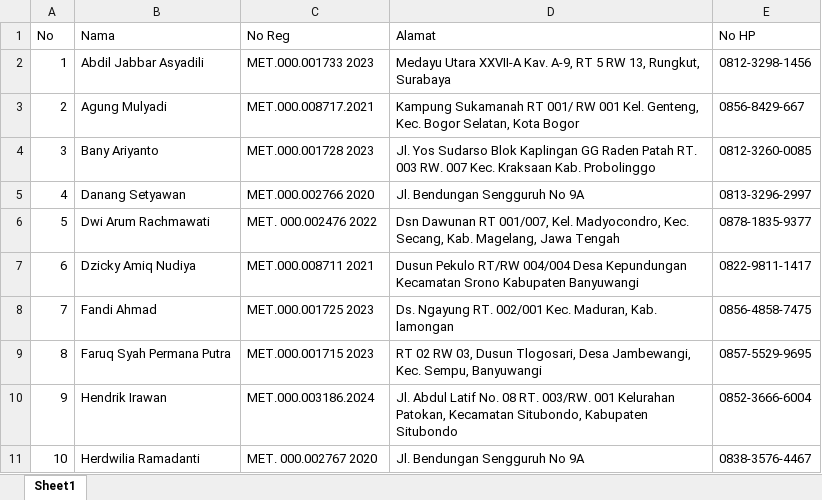
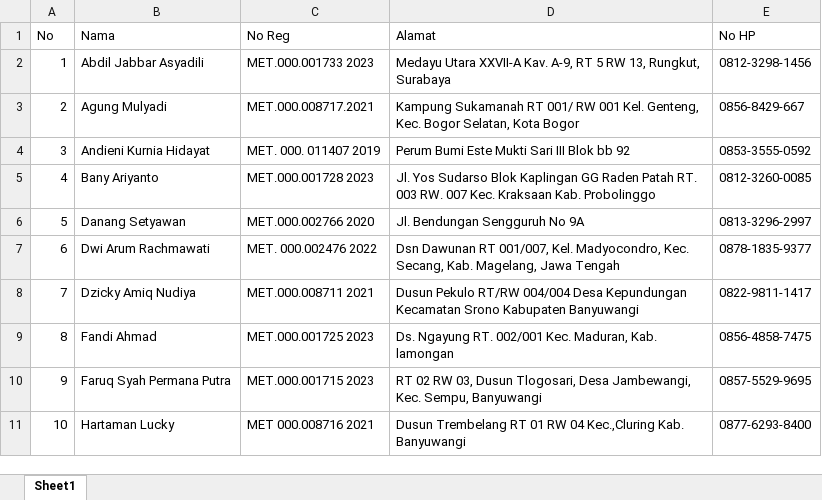
Before and after one commit to dimasip7/Otomatisasi-BAUJK, an Excel workbook: dataset_asesor.xlsx, sheet Sheet1, drawn as a sheet; only a part is shown; values as stored, in another font and other column widths than the file's, no borders; the diff covers the shown part only; the diff names each change by its address in the sheet, - before the commit and + after, or states it on an @@ line.

Commit message:
update asc data asesor dan tuk

```diff
--- a/dataset_asesor.xlsx (sheet Sheet1)
+++ b/dataset_asesor.xlsx (sheet Sheet1)
-B4 (Nama): Bany Ariyanto
+B4 (Nama): Andieni Kurnia Hidayat
-C4 (No Reg): MET.000.001728 2023
+C4 (No Reg): MET. 000. 011407 2019
-D4 (Alamat): Jl. Yos Sudarso Blok Kaplingan GG Raden Patah RT. 003 RW. 007 Kec. Kraksaan Kab. Probolinggo
+D4 (Alamat): Perum Bumi Este Mukti Sari III Blok bb 92
-E4 (No HP): 0812-3260-0085
+E4 (No HP): 0853-3555-0592
-B5 (Nama): Danang Setyawan
+B5 (Nama): Bany Ariyanto
-C5 (No Reg): MET.000.002766 2020
+C5 (No Reg): MET.000.001728 2023
-D5 (Alamat): Jl. Bendungan Sengguruh No 9A
+D5 (Alamat): Jl. Yos Sudarso Blok Kaplingan GG Raden Patah RT. 003 RW. 007 Kec. Kraksaan Kab. Probolinggo
-E5 (No HP): 0813-3296-2997
+E5 (No HP): 0812-3260-0085
-B6 (Nama): Dwi Arum Rachmawati
+B6 (Nama): Danang Setyawan
-C6 (No Reg): MET. 000.002476 2022
+C6 (No Reg): MET.000.002766 2020
-D6 (Alamat): Dsn Dawunan RT 001/007, Kel. Madyocondro, Kec. Secang, Kab. Magelang, Jawa Tengah
+D6 (Alamat): Jl. Bendungan Sengguruh No 9A
-E6 (No HP): 0878-1835-9377
+E6 (No HP): 0813-3296-2997
-B7 (Nama): Dzicky Amiq Nudiya
+B7 (Nama): Dwi Arum Rachmawati
-C7 (No Reg): MET.000.008711 2021
+C7 (No Reg): MET. 000.002476 2022
-D7 (Alamat): Dusun Pekulo RT/RW 004/004 Desa Kepundungan Kecamatan Srono Kabupaten Banyuwangi
+D7 (Alamat): Dsn Dawunan RT 001/007, Kel. Madyocondro, Kec. Secang, Kab. Magelang, Jawa Tengah
-E7 (No HP): 0822-9811-1417
+E7 (No HP): 0878-1835-9377
-B8 (Nama): Fandi Ahmad
+B8 (Nama): Dzicky Amiq Nudiya
-C8 (No Reg): MET.000.001725 2023
+C8 (No Reg): MET.000.008711 2021
-D8 (Alamat): Ds. Ngayung RT. 002/001 Kec. Maduran, Kab. lamongan
+D8 (Alamat): Dusun Pekulo RT/RW 004/004 Desa Kepundungan Kecamatan Srono Kabupaten Banyuwangi
-E8 (No HP): 0856-4858-7475
+E8 (No HP): 0822-9811-1417
-B9 (Nama): Faruq Syah Permana Putra
+B9 (Nama): Fandi Ahmad
-C9 (No Reg): MET.000.001715 2023
+C9 (No Reg): MET.000.001725 2023
-D9 (Alamat): RT 02 RW 03, Dusun Tlogosari, Desa Jambewangi, Kec. Sempu, Banyuwangi
+D9 (Alamat): Ds. Ngayung RT. 002/001 Kec. Maduran, Kab. lamongan
-E9 (No HP): 0857-5529-9695
+E9 (No HP): 0856-4858-7475
-B10 (Nama): Hendrik Irawan
+B10 (Nama): Faruq Syah Permana Putra
-C10 (No Reg): MET.000.003186.2024
+C10 (No Reg): MET.000.001715 2023
-D10 (Alamat): Jl. Abdul Latif No. 08 RT. 003/RW. 001 Kelurahan Patokan, Kecamatan Situbondo, Kabupaten Situbondo
+D10 (Alamat): RT 02 RW 03, Dusun Tlogosari, Desa Jambewangi, Kec. Sempu, Banyuwangi
-E10 (No HP): 0852-3666-6004
+E10 (No HP): 0857-5529-9695
-B11 (Nama): Herdwilia Ramadanti
+B11 (Nama): Hartaman Lucky
-C11 (No Reg): MET. 000.002767 2020
+C11 (No Reg): MET 000.008716 2021
-D11 (Alamat): Jl. Bendungan Sengguruh No 9A
+D11 (Alamat): Dusun Trembelang RT 01 RW 04 Kec.,Cluring Kab. Banyuwangi
-E11 (No HP): 0838-3576-4467
+E11 (No HP): 0877-6293-8400
```
Also changed, not shown: 88 edited cells elsewhere in this sheet, dataset_tuk.xlsx, 1 other file.
